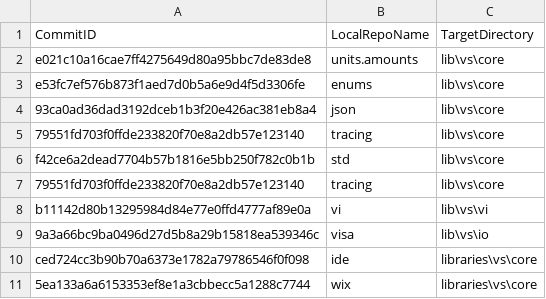
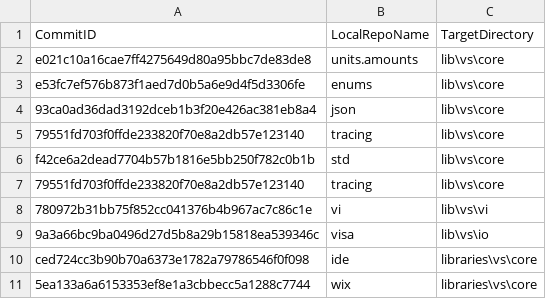
Before and after one commit to ATECoder/dn.vi.ivi, a CSV file: externalReposCommits.csv, drawn as a sheet.

```diff
--- a/externalReposCommits.csv
+++ b/externalReposCommits.csv
@@ -7,3 +7,3 @@ f42ce6a2dead7704b57b1816e5bb250f782c0b1b,std,lib\vs\core
 79551fd703f0ffde233820f70e8a2db57e123140,tracing,lib\vs\core
-b11142d80b13295984d84e77e0ffd4777af89e0a,vi,lib\vs\vi
+780972b31bb75f852cc041376b4b967ac7c86c1e,vi,lib\vs\vi
 9a3a66bc9ba0496d27d5b8a29b15818ea539346c,visa,lib\vs\io
```
Also changed, not shown: 16 other files.
